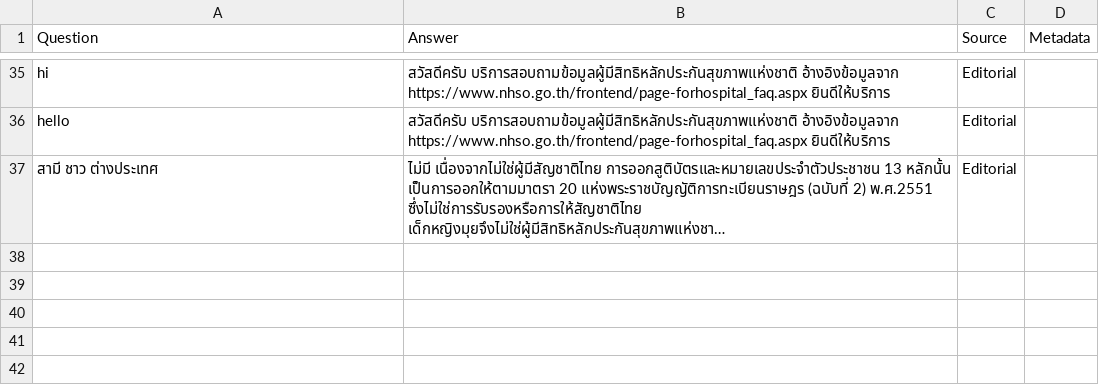
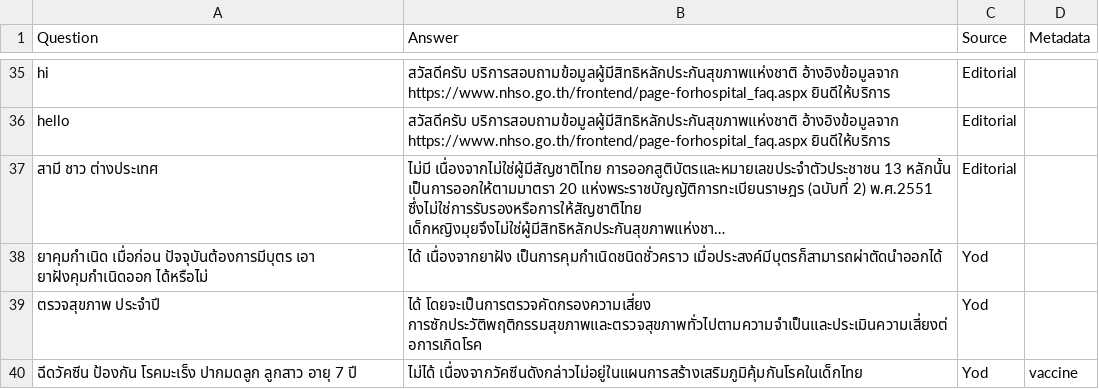
Before and after one commit to facgure/Bot-Knowledge-Base, a TSV file: www.nhso.go.th/QnA-00001.tsv, drawn as a sheet; only a part is shown, gaps mark what is left out; long unchanged cells end in …; the diff names each change by its address in the sheet, - before the commit and + after, or states it on an @@ line.

Commit message:
Add new records

```diff
--- a/www.nhso.go.th/QnA-00001.tsv
+++ b/www.nhso.go.th/QnA-00001.tsv
+row 38: ยาคุมกำเนิด เมื่อก่อน ปัจจุบันต้องการมีบุตร เอา ยาฝังคุมกำเนิดออก ได้หรือไม่ | ได้ เนื่องจากยาฝัง เป็นการคุมกำเนิดชนิดชั่วคราว เมื่อประสงค์มีบุตรก็สามารถผ่าตัดนำออกได้ | Yod
+row 39: ตรวจสุขภาพ ประจำปี | ได้ โดยจะเป็นการตรวจคัดกรองความเสี่ยง การซักประวัติพฤติกรรมสุขภาพและตรวจสุขภาพทั่วไปตามความจำเป็นและประเมินความเสี่ยงต่อการเกิดโรค | Yod
+row 40: ฉีดวัคซีน ป้องกัน โรคมะเร็ง ปากมดลูก ลูกสาว อายุ 7 ปี | ไม่ได้ เนื่องจากวัคซีนดังกล่าวไม่อยู่ในแผนการสร้างเสริมภูมิคุ้มกันโรคในเด็กไทย | Yod | vaccine
```
